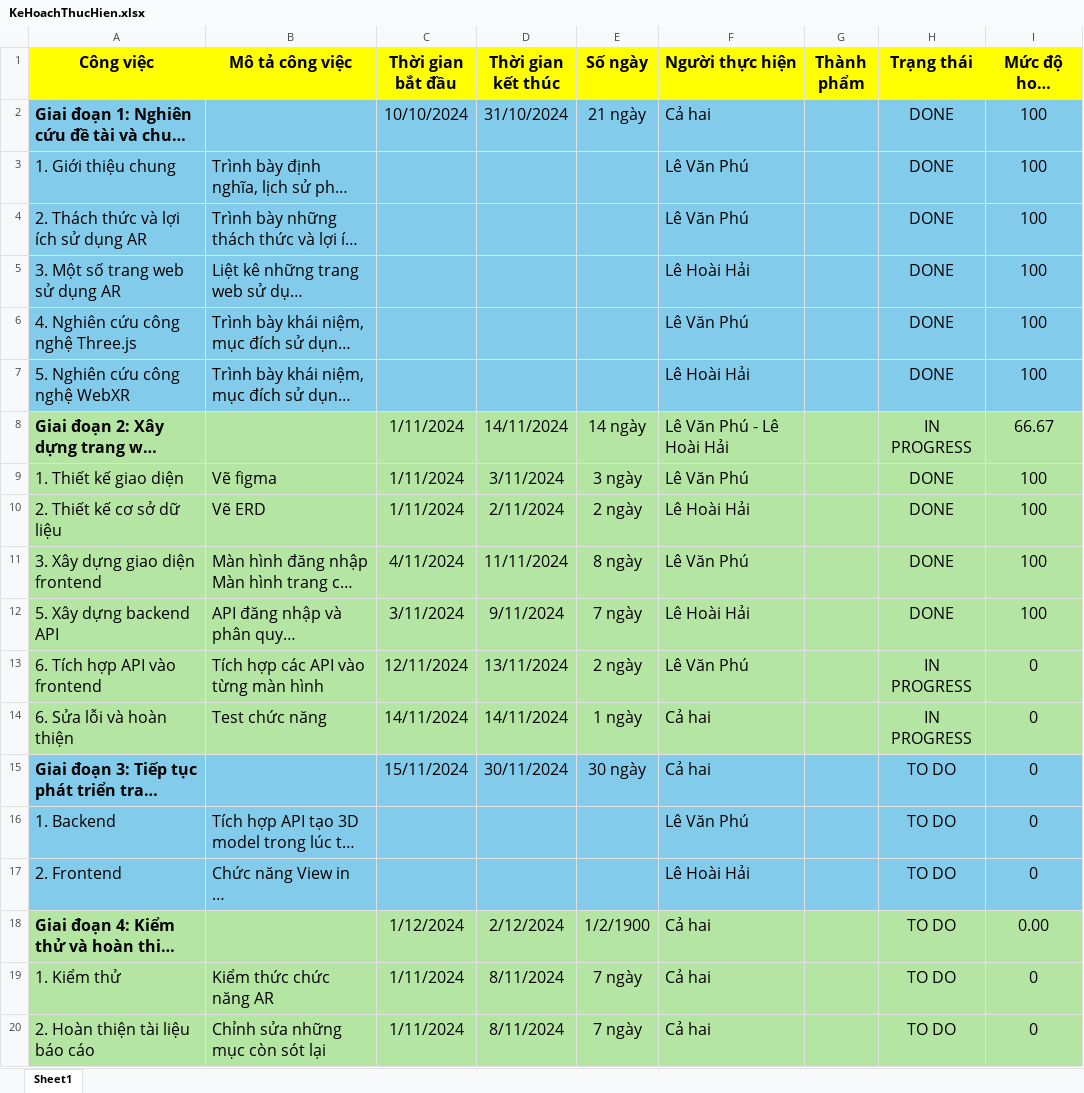
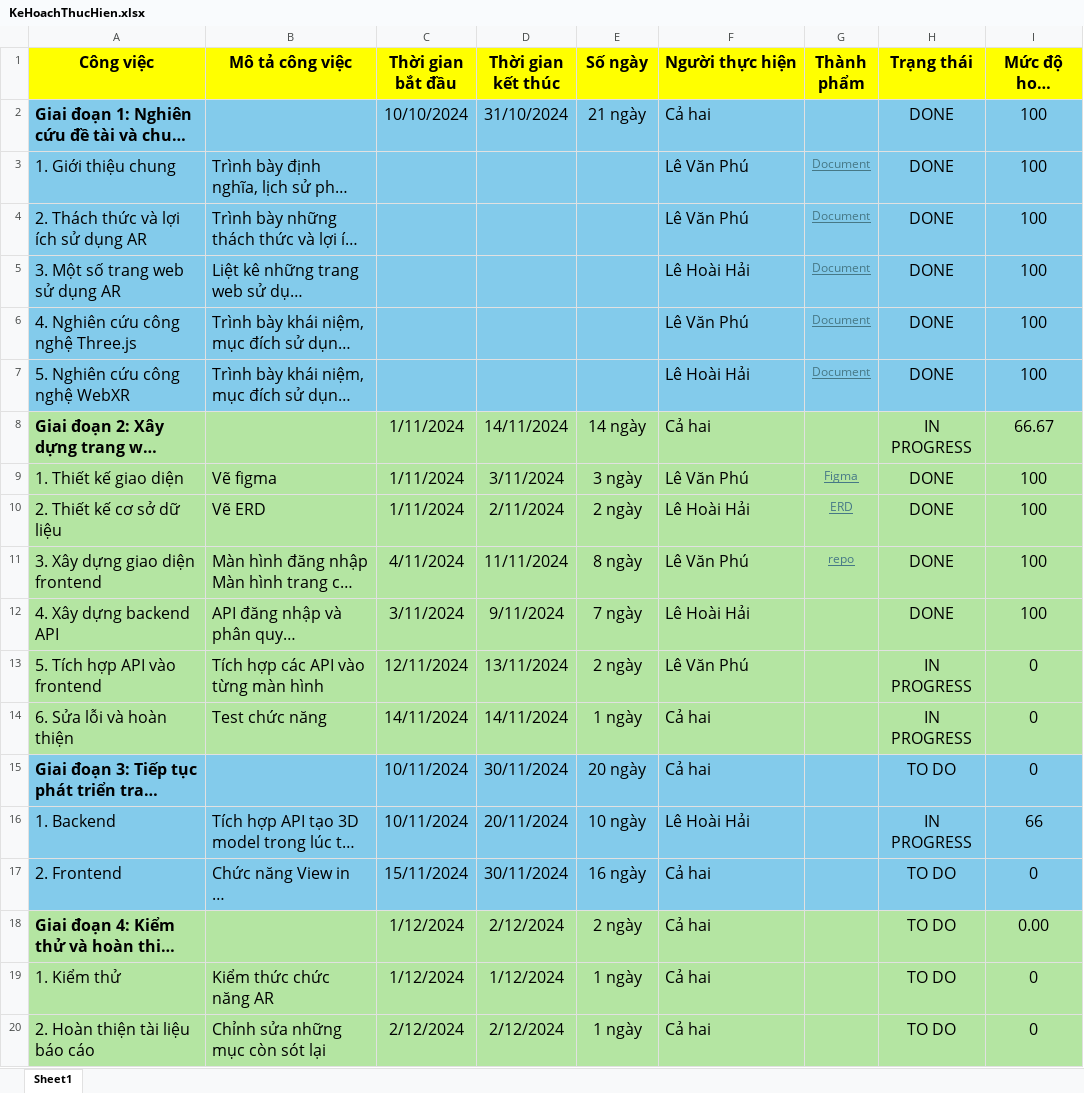
Before and after one commit to hoaihaii-el/Roomify, an Excel workbook: Documents/KeHoachThucHien.xlsx, sheet Sheet1, drawn as a sheet; long unchanged cells end in …; values as stored, in another font and other column widths than the file's, no borders; the diff names each change by its address in the sheet, - before the commit and + after, or states it on an @@ line.

```diff
--- a/Documents/KeHoachThucHien.xlsx (sheet Sheet1)
+++ b/Documents/KeHoachThucHien.xlsx (sheet Sheet1)
-G3:G7 (Thành phẩm): (empty)
+G3:G7 (Thành phẩm): Document
-F8 (Người thực hiện): Lê Văn Phú - Lê Hoài Hải
+F8 (Người thực hiện): Cả hai
-G9 (Thành phẩm): (empty)
+G9 (Thành phẩm): Figma
-G10 (Thành phẩm): (empty)
+G10 (Thành phẩm): ERD
-G11 (Thành phẩm): (empty)
+G11 (Thành phẩm): repo
-A12 (Công việc): 5. Xây dựng backend API
+A12 (Công việc): 4. Xây dựng backend API
-A13 (Công việc): 6. Tích hợp API vào frontend
+A13 (Công việc): 5. Tích hợp API vào frontend
-C15 (Thời gian bắt đầu): 15/11/2024
+C15 (Thời gian bắt đầu): 10/11/2024
-E15 (Số ngày): 30 ngày
+E15 (Số ngày): 20 ngày
-C16 (Thời gian bắt đầu): (empty)
+C16 (Thời gian bắt đầu): 10/11/2024
-D16 (Thời gian kết thúc): (empty)
+D16 (Thời gian kết thúc): 20/11/2024
-E16 (Số ngày): (empty)
+E16 (Số ngày): 10 ngày
-F16 (Người thực hiện): Lê Văn Phú
+F16 (Người thực hiện): Lê Hoài Hải
-H16 (Trạng thái): TO DO
+H16 (Trạng thái): IN PROGRESS
-I16 (Mức độ hoàn thành): 0
+I16 (Mức độ hoàn thành): 66
-C17 (Thời gian bắt đầu): (empty)
+C17 (Thời gian bắt đầu): 15/11/2024
-D17 (Thời gian kết thúc): (empty)
+D17 (Thời gian kết thúc): 30/11/2024
-E17 (Số ngày): (empty)
+E17 (Số ngày): 16 ngày
-F17 (Người thực hiện): Lê Hoài Hải
+F17 (Người thực hiện): Cả hai
-E18 (Số ngày): 1/2/1900
+E18 (Số ngày): 2 ngày
-C19 (Thời gian bắt đầu): 1/11/2024
+C19 (Thời gian bắt đầu): 1/12/2024
-D19 (Thời gian kết thúc): 8/11/2024
+D19 (Thời gian kết thúc): 1/12/2024
-E19:E20 (Số ngày): 7 ngày
+E19:E20 (Số ngày): 1 ngày
-C20 (Thời gian bắt đầu): 1/11/2024
+C20 (Thời gian bắt đầu): 2/12/2024
-D20 (Thời gian kết thúc): 8/11/2024
+D20 (Thời gian kết thúc): 2/12/2024
```
Also changed, not shown: 7 other files.
